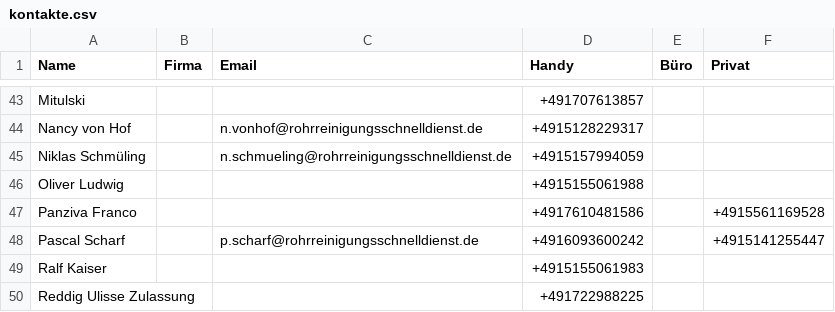
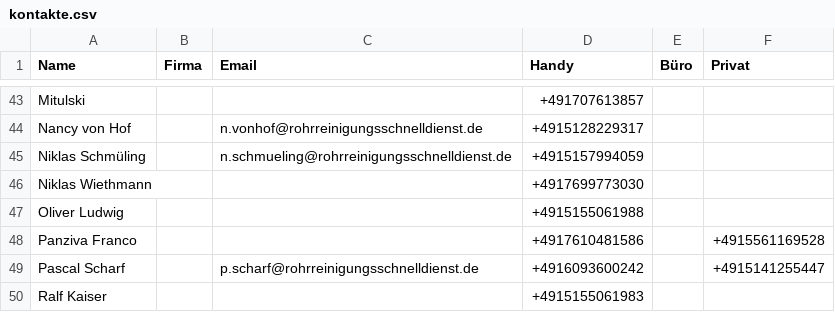
Before and after one commit to Kriko1978/mein-kontakt-tool, a CSV file: kontakte.csv, drawn as a sheet; only a part is shown, gaps mark what is left out; the shorter side is filled out with more unchanged rows.

Commit message:
Neu: Niklas Wiethmann ()

```diff
--- a/kontakte.csv
+++ b/kontakte.csv
@@ -45,2 +45,3 @@
 "Niklas Schmüling","","n.schmueling@rohrreinigungsschnelldienst.de","+4915157994059","",""
+"Niklas Wiethmann","","","+4917699773030","",""
 "Oliver Ludwig","","","+4915155061988","",""
```
